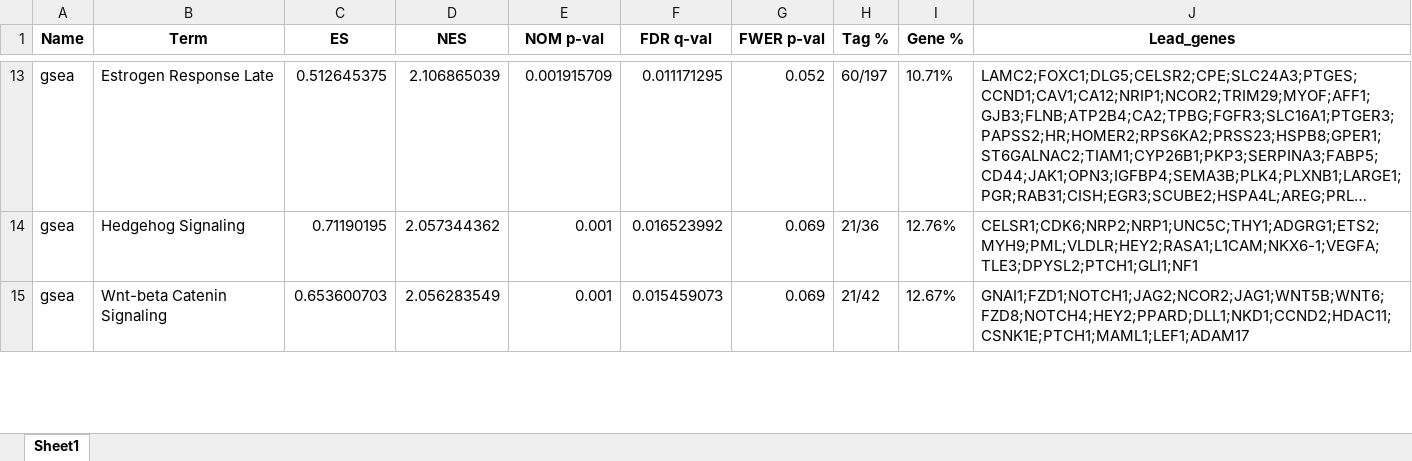
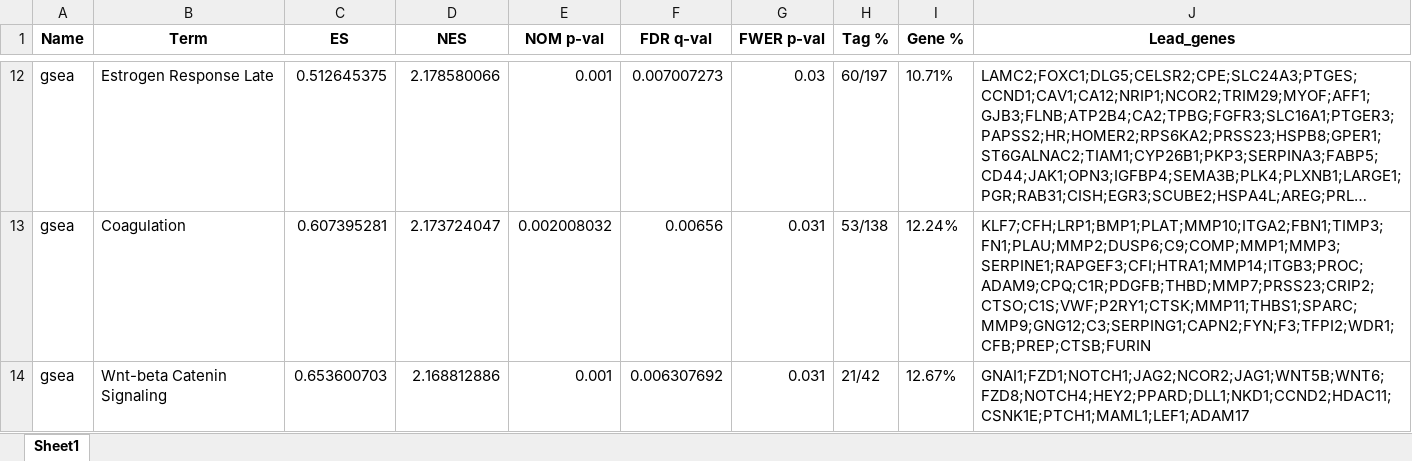
Before and after one commit to ahn2747/cancer_analysis, an Excel workbook: result_gsea/LUSC_FAT1_chip/LUSC_MSigDB_Hallmark_2020/LUSC_GSEA_MSigDB_Hallmark_2020_results.xlsx, sheet Sheet1, drawn as a sheet; only a part is shown, gaps mark what is left out; long unchanged cells end in …; values as stored, in another font and other column widths than the file's, no borders; removed rows and columns are numbered as before the commit, all else as after; the diff covers the shown part only; the diff names each change by its address in the sheet, - before the commit and + after, or states it on an @@ line.

```diff
--- a/result_gsea/LUSC_FAT1_chip/LUSC_MSigDB_Hallmark_2020/LUSC_GSEA_MSigDB_Hallmark_2020_results.xlsx (sheet Sheet1)
+++ b/result_gsea/LUSC_FAT1_chip/LUSC_MSigDB_Hallmark_2020/LUSC_GSEA_MSigDB_Hallmark_2020_results.xlsx (sheet Sheet1)
-D12 (NES): 2.106865039
+D12 (NES): 2.178580066
-E12 (NOM p-val): 0.001915709
+E12 (NOM p-val): 0.001
-F12 (FDR q-val): 0.011171295
+F12 (FDR q-val): 0.007007273
-G12 (FWER p-val): 0.052
+G12 (FWER p-val): 0.03
-row 14: gsea | Hedgehog Signaling | 0.71190195 | 2.057344362 | 0.001 | 0.016523992 | 0.069 | 21/36 | 12.76% | CELSR1;CDK6;NRP2;NRP1;UNC5C;THY1;ADGRG1;ETS2;MYH9;PML;VLDLR;HEY2;RASA1;L1CAM;NKX6-1;VEGFA;TLE3;DPYSL2;PTCH1;GLI1;NF1
+row 13: gsea | Coagulation | 0.607395281 | 2.173724047 | 0.002008032 | 0.00656 | 0.031 | 53/138 | 12.24% | KLF7;CFH;LRP1;BMP1;PLAT;MMP10;ITGA2;FBN1;TIMP3;FN1;PLAU;MMP2;DUSP6;C9;COMP;MMP1;MMP3;SERPINE1;RAPGEF3;CFI;HTRA1;MMP14;ITGB3;PROC;ADAM9;CPQ;C1R;PDGFB;THBD;MMP7;PRSS23;CRIP2;CTSO;C1S;VWF;P2RY1;CTSK;MMP11;THBS1;SPARC;MMP9;GNG12;C3;SERPING1;CAPN2;FYN;F3;TFPI2;WDR1;CFB;PREP;CTSB;FURIN
-D14 (NES): 2.056283549
+D14 (NES): 2.168812886
-F14 (FDR q-val): 0.015459073
+F14 (FDR q-val): 0.006307692
-G14 (FWER p-val): 0.069
+G14 (FWER p-val): 0.031
```
Also changed, not shown: 12 added rows, 12 removed rows and 131 edited cells elsewhere in this sheet, result_gsea/LUAD_FAT1_chip/LUAD_KEGG_2021_Human/LUAD_GSEA_KEGG_2021_Human_results.xlsx, result_gsea/LUAD_FAT1_chip/LUAD_KEGG_2021_Human/gseapy.phenotype.gsea.report_cleaned.xlsx, 46 other files.
